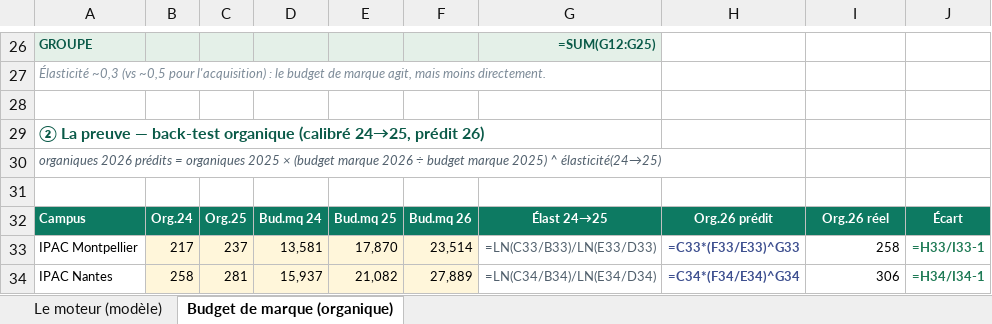
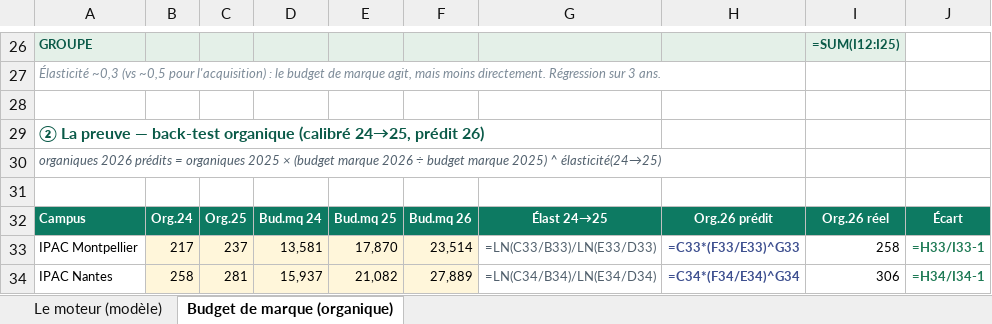
Before and after one commit to elmeziatims-art/demo5, an Excel workbook: eduservices/tagetik/LE_MOTEUR_MODELE.xlsx, sheet Budget de marque (organique), drawn as a sheet; only a part is shown, gaps mark what is left out; values as stored, in another font and other column widths than the file's, no borders; formulas without a stored value are shown as written; the diff covers the shown part only; the diff names each change by its address in the sheet, - before the commit and + after, or states it on an @@ line.

```diff
--- a/eduservices/tagetik/LE_MOTEUR_MODELE.xlsx (sheet Budget de marque (organique))
+++ b/eduservices/tagetik/LE_MOTEUR_MODELE.xlsx (sheet Budget de marque (organique))
-G26: =SUM(G12:G25)
+G26: (empty)
-H26:I26 fill: none
+H26:I26 fill: #E4F0E8
-I26: (empty)
+I26: =SUM(I12:I25)
-A27: …moins directement.
+A27: …moins directement. Régression sur 3 ans.
```
Also changed, not shown: 14 added rows, 14 removed rows, 9 edited cells and cell formats elsewhere in this sheet, sheet Le moteur (modèle), 1 other file.
